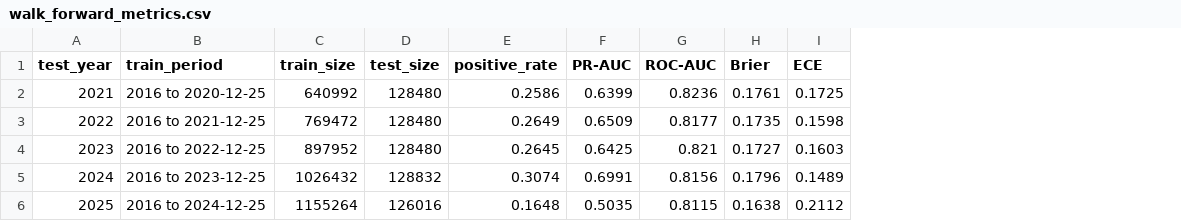
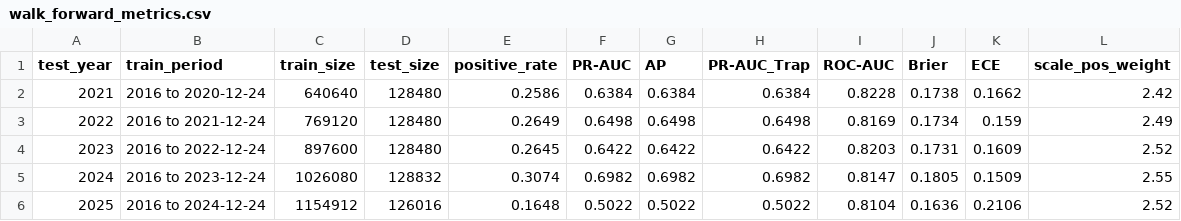
Before and after one commit to EduardoTostesC/brazil-wildfire-risk-forecast, a CSV file: reports/walk_forward_metrics.csv, drawn as a sheet; addresses are those after the commit; the diff names each change by its address in the sheet, - before the commit and + after, or states it on an @@ line.

```diff
--- a/reports/walk_forward_metrics.csv
+++ b/reports/walk_forward_metrics.csv
+column G (AP), rows 2-6: 0.6384 | 0.6498 | 0.6422 | 0.6982 | 0.5022
+column H (PR-AUC_Trap), rows 2-6: 0.6384 | 0.6498 | 0.6422 | 0.6982 | 0.5022
+column L (scale_pos_weight), rows 2-6: 2.42 | 2.49 | 2.52 | 2.55 | 2.52
-B2 (train_period): 2016 to 2020-12-25
+B2 (train_period): 2016 to 2020-12-24
-C2 (train_size): 640992
+C2 (train_size): 640640
-F2 (PR-AUC): 0.6399
+F2 (PR-AUC): 0.6384
-I2 (ROC-AUC): 0.8236
+I2 (ROC-AUC): 0.8228
-J2 (Brier): 0.1761
+J2 (Brier): 0.1738
-K2 (ECE): 0.1725
+K2 (ECE): 0.1662
-B3 (train_period): 2016 to 2021-12-25
+B3 (train_period): 2016 to 2021-12-24
-C3 (train_size): 769472
+C3 (train_size): 769120
-F3 (PR-AUC): 0.6509
+F3 (PR-AUC): 0.6498
-I3 (ROC-AUC): 0.8177
+I3 (ROC-AUC): 0.8169
-J3 (Brier): 0.1735
+J3 (Brier): 0.1734
-K3 (ECE): 0.1598
+K3 (ECE): 0.159
-B4 (train_period): 2016 to 2022-12-25
+B4 (train_period): 2016 to 2022-12-24
-C4 (train_size): 897952
+C4 (train_size): 897600
-F4 (PR-AUC): 0.6425
+F4 (PR-AUC): 0.6422
-I4 (ROC-AUC): 0.821
+I4 (ROC-AUC): 0.8203
-J4 (Brier): 0.1727
+J4 (Brier): 0.1731
-K4 (ECE): 0.1603
+K4 (ECE): 0.1609
-B5 (train_period): 2016 to 2023-12-25
+B5 (train_period): 2016 to 2023-12-24
-C5 (train_size): 1026432
+C5 (train_size): 1026080
-F5 (PR-AUC): 0.6991
+F5 (PR-AUC): 0.6982
-I5 (ROC-AUC): 0.8156
+I5 (ROC-AUC): 0.8147
-J5 (Brier): 0.1796
+J5 (Brier): 0.1805
-K5 (ECE): 0.1489
+K5 (ECE): 0.1509
-B6 (train_period): 2016 to 2024-12-25
+B6 (train_period): 2016 to 2024-12-24
-C6 (train_size): 1155264
+C6 (train_size): 1154912
-F6 (PR-AUC): 0.5035
+F6 (PR-AUC): 0.5022
-I6 (ROC-AUC): 0.8115
+I6 (ROC-AUC): 0.8104
-J6 (Brier): 0.1638
+J6 (Brier): 0.1636
-K6 (ECE): 0.2112
+K6 (ECE): 0.2106
```
Also changed, not shown: reports/ablation_study.csv, reports/feature_importance.csv, 35 other files.
